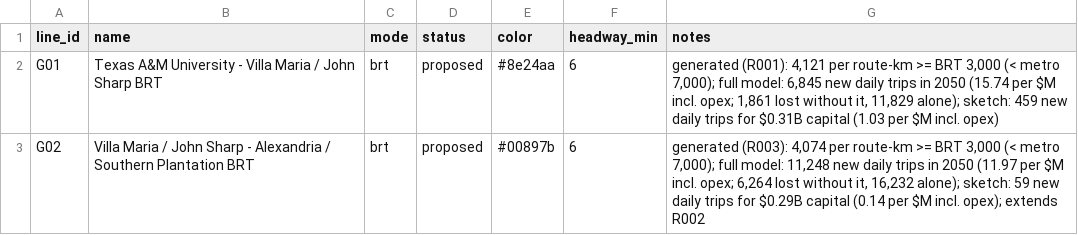
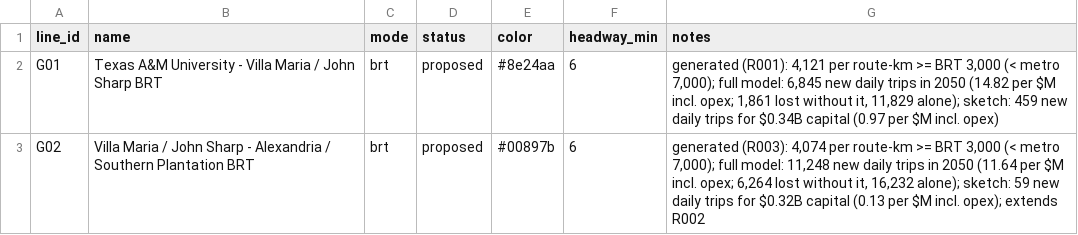
Before and after one commit to dgoodenough/texas-transit, a CSV file: urban/generated/college-station/lines.csv, drawn as a sheet.

```diff
--- a/urban/generated/college-station/lines.csv
+++ b/urban/generated/college-station/lines.csv
@@ -1,3 +1,3 @@
 line_id,name,mode,status,color,headway_min,notes
-G01,Texas A&M University - Villa Maria / John Sharp BRT,brt,proposed,#8e24aa,6,"generated (R001): 4,121 per route-km >= BRT 3,000 (< metro 7,000); full model: 6,845 new daily trips in 2050 (15.74 per $M incl. opex; 1,861 lost without it, 11,829 alone); sketch: 459 new daily trips for $0.31B capital (1.03 per $M incl. opex)"
-G02,Villa Maria / John Sharp - Alexandria / Southern Plantation BRT,brt,proposed,#00897b,6,"generated (R003): 4,074 per route-km >= BRT 3,000 (< metro 7,000); full model: 11,248 new daily trips in 2050 (11.97 per $M incl. opex; 6,264 lost without it, 16,232 alone); sketch: 59 new daily trips for $0.29B capital (0.14 per $M incl. opex); extends R002"
+G01,Texas A&M University - Villa Maria / John Sharp BRT,brt,proposed,#8e24aa,6,"generated (R001): 4,121 per route-km >= BRT 3,000 (< metro 7,000); full model: 6,845 new daily trips in 2050 (14.82 per $M incl. opex; 1,861 lost without it, 11,829 alone); sketch: 459 new daily trips for $0.34B capital (0.97 per $M incl. opex)"
+G02,Villa Maria / John Sharp - Alexandria / Southern Plantation BRT,brt,proposed,#00897b,6,"generated (R003): 4,074 per route-km >= BRT 3,000 (< metro 7,000); full model: 11,248 new daily trips in 2050 (11.64 per $M incl. opex; 6,264 lost without it, 16,232 alone); sketch: 59 new daily trips for $0.32B capital (0.13 per $M incl. opex); extends R002"
```
Also changed, not shown: urban/generated/amarillo/candidates.csv, urban/generated/amarillo/lines.csv, 17 other files.
